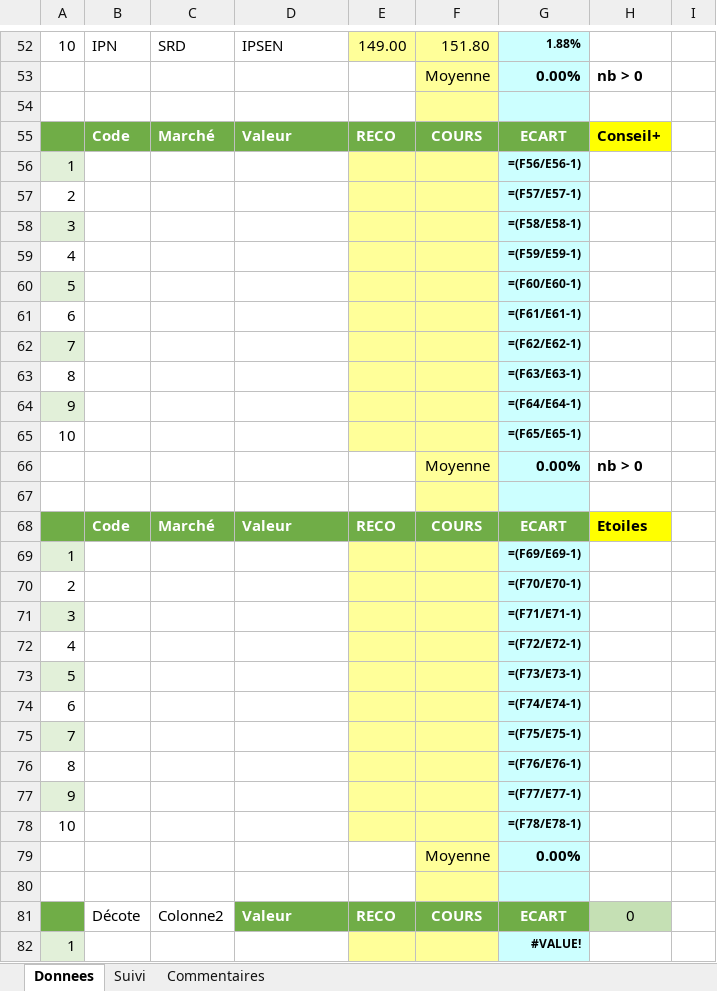
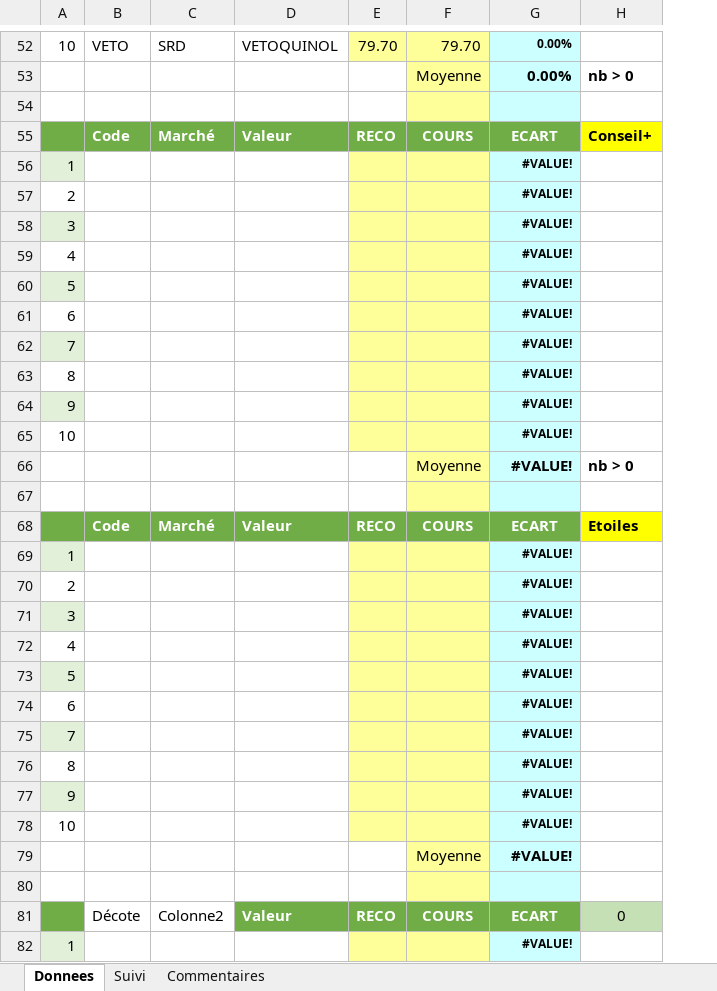
Before and after one commit to Charly33436/Swing_Trading, an Excel workbook: Twitter_Donnees.xlsx, sheet Donnees, drawn as a sheet; only a part is shown, gaps mark what is left out; values as stored, in another font and other column widths than the file's, no borders; formulas without a stored value are shown as written; conditional formats not drawn; removed rows and columns are numbered as before the commit, all else as after; the diff covers the shown part only; the diff names each change by its address in the sheet, - before the commit and + after, or states it on an @@ line.

```diff
--- a/Twitter_Donnees.xlsx (sheet Donnees)
+++ b/Twitter_Donnees.xlsx (sheet Donnees)
-column E, rows 52-81: 149.00 |  |  | RECO |  |  |  |  |  |  |  |  |  |  |  |  | RECO |  |  |  |  |  |  |  |  |  |  |  |  | RECO
+column E, rows 52-81: 79.70 |  |  | RECO |  |  |  |  |  |  |  |  |  |  |  |  | RECO |  |  |  |  |  |  |  |  |  |  |  |  | RECO
-column I, empty
-B52: IPN
+B52: VETO
-D52: IPSEN
+D52: VETOQUINOL
-F52: 151.80
+F52: 79.70
-G52: 1.88%
+G52: 0.00%
-G56: =(F56/E56-1)
+G56: #VALUE!
-G57: =(F57/E57-1)
+G57: #VALUE!
-G58: =(F58/E58-1)
+G58: #VALUE!
-G59: =(F59/E59-1)
+G59: #VALUE!
-G60: =(F60/E60-1)
+G60: #VALUE!
-G61: =(F61/E61-1)
+G61: #VALUE!
-G62: =(F62/E62-1)
+G62: #VALUE!
-G63: =(F63/E63-1)
+G63: #VALUE!
-G64: =(F64/E64-1)
+G64: #VALUE!
-G65: =(F65/E65-1)
+G65: #VALUE!
-G66: 0.00%
+G66: #VALUE!
-G69: =(F69/E69-1)
+G69: #VALUE!
-G70: =(F70/E70-1)
+G70: #VALUE!
-G71: =(F71/E71-1)
+G71: #VALUE!
-G72: =(F72/E72-1)
+G72: #VALUE!
-G73: =(F73/E73-1)
+G73: #VALUE!
-G74: =(F74/E74-1)
+G74: #VALUE!
-G75: =(F75/E75-1)
+G75: #VALUE!
-G76: =(F76/E76-1)
+G76: #VALUE!
-G77: =(F77/E77-1)
+G77: #VALUE!
-G78: =(F78/E78-1)
+G78: #VALUE!
-G79: 0.00%
+G79: #VALUE!
```
Also changed, not shown: 12 added rows, 12 removed rows, 109 edited cells and cell formats elsewhere in this sheet, sheet Suivi.
